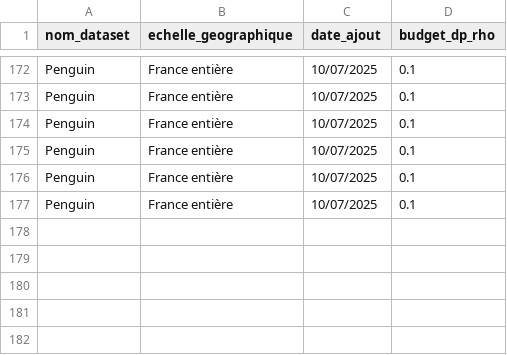
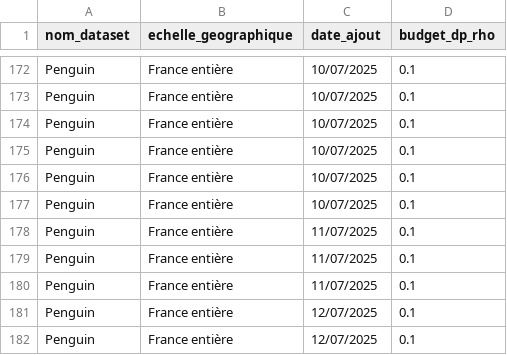
Before and after one commit to InseeFrLab/diff-privacy-poc, a CSV file: data/budget_dp.csv, drawn as a sheet; only a part is shown, gaps mark what is left out.

```diff
--- a/data/budget_dp.csv
+++ b/data/budget_dp.csv
@@ -177 +177,6 @@ Penguin,France entière,10/07/2025,0.1
 Penguin,France entière,10/07/2025,0.1
+Penguin,France entière,11/07/2025,0.1
+Penguin,France entière,11/07/2025,0.1
+Penguin,France entière,11/07/2025,0.1
+Penguin,France entière,12/07/2025,0.1
+Penguin,France entière,12/07/2025,0.1
```
Also changed, not shown: 7 other files.
